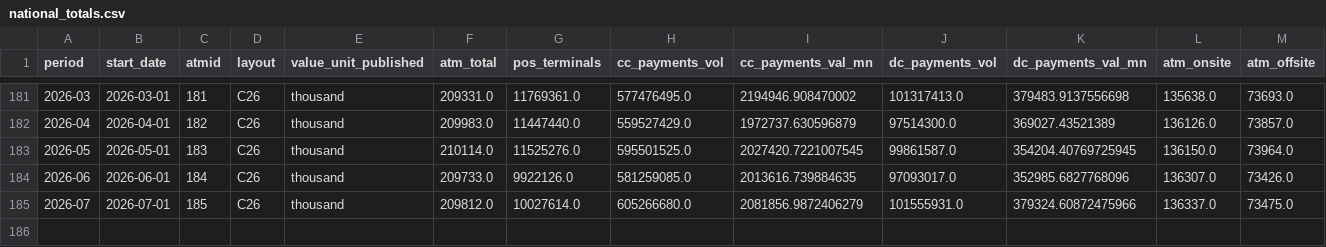
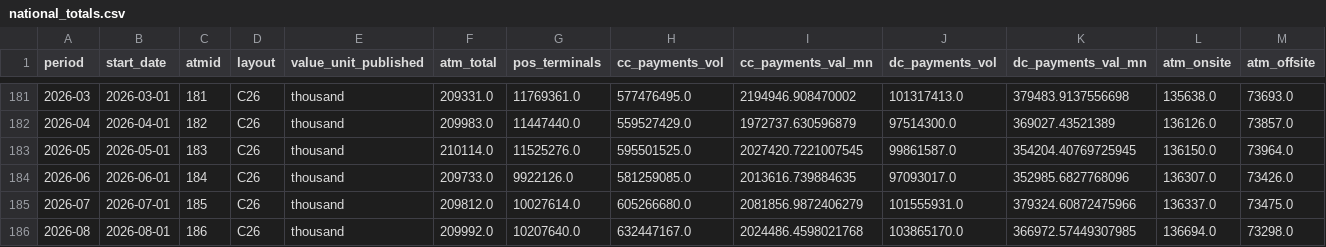
Before and after one commit to illusionist-creator/rbi-payments-data, a CSV file: data/processed/national_totals.csv, drawn as a sheet; only a part is shown, gaps mark what is left out; rows hold the shown columns only; the diff names each change by its address in the sheet, - before the commit and + after, or states it on an @@ line.

```diff
--- a/data/processed/national_totals.csv
+++ b/data/processed/national_totals.csv
+row 186: 2026-08 | 2026-08-01 | 186 | C26 | thousand | 209992.0 | 10207640.0 | 632447167.0 | 2024486.4598021768 | 103865170.0 | 366972.57449307985 | 136694.0 | 73298.0
```
Also changed, not shown: data/index.csv, data/processed/national_totals_raw.csv, 11 other files.
